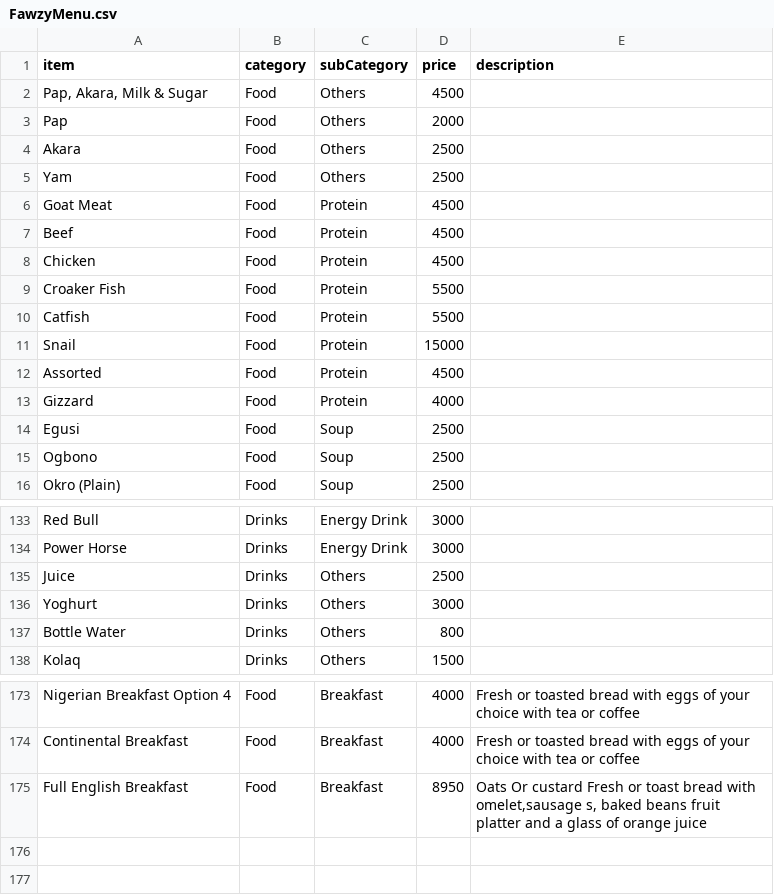
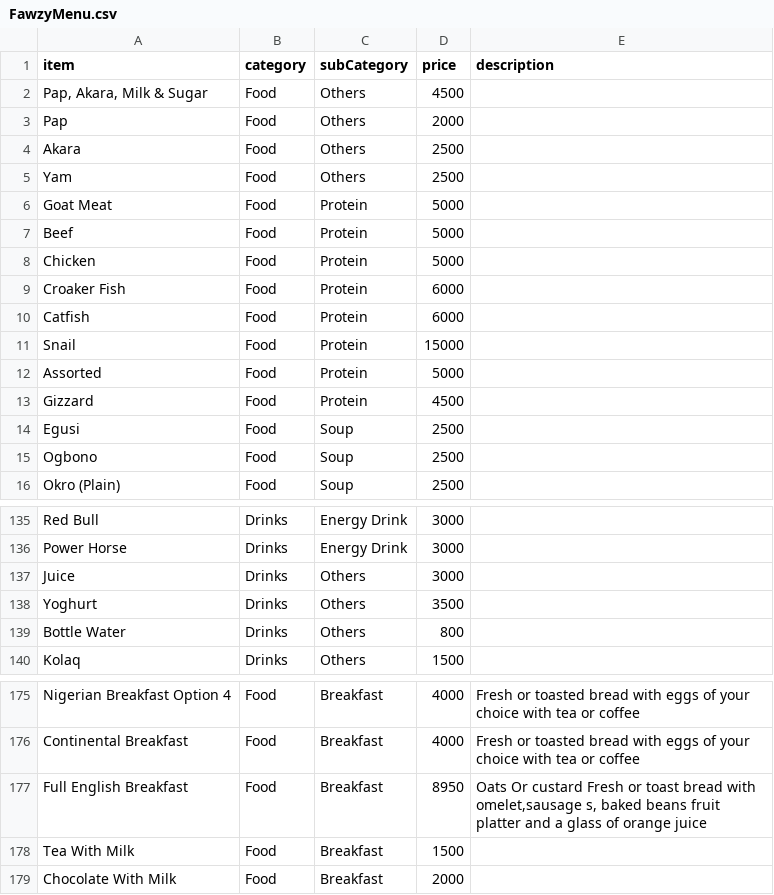
Before and after one commit to FawzyHub/FH.github.io, a CSV file: js/prep-data/FawzyMenu.csv, drawn as a sheet; only a part is shown, gaps mark what is left out; the diff covers the shown part only.

Commit message:
update pricing for food items

```diff
--- a/js/prep-data/FawzyMenu.csv
+++ b/js/prep-data/FawzyMenu.csv
@@ -5,10 +5,10 @@ Akara,Food,Others,2500,
 Yam,Food,Others,2500,
-Goat Meat,Food,Protein,4500,
-Beef,Food,Protein,4500,
-Chicken,Food,Protein,4500,
-Croaker Fish,Food,Protein,5500,
-Catfish,Food,Protein,5500,
+Goat Meat,Food,Protein,5000,
+Beef,Food,Protein,5000,
+Chicken,Food,Protein,5000,
+Croaker Fish,Food,Protein,6000,
+Catfish,Food,Protein,6000,
 Snail,Food,Protein,15000,
-Assorted,Food,Protein,4500,
-Gizzard,Food,Protein,4000,
+Assorted,Food,Protein,5000,
+Gizzard,Food,Protein,4500,
 Egusi,Food,Soup,2500,
@@ -134,4 +136,4 @@ Red Bull,Drinks,Energy Drink,3000,
 Power Horse,Drinks,Energy Drink,3000,
-Juice,Drinks,Others,2500,
-Yoghurt,Drinks,Others,3000,
+Juice,Drinks,Others,3000,
+Yoghurt,Drinks,Others,3500,
 Bottle Water,Drinks,Others,800,
@@ -175 +177,3 @@ Continental Breakfast,Food,Breakfast,4000,Fresh or toasted bread with eggs of yo
 Full English Breakfast,Food,Breakfast,8950,"Oats Or custard Fresh or toast bread with omelet,sausage s, baked beans fruit platter and a glass of orange juice"
+Tea With Milk,Food,Breakfast,1500,
+Chocolate With Milk,Food,Breakfast,2000,
```
Also changed, not shown: 5 added rows, 3 removed rows and 8 edited cells elsewhere in this file.
